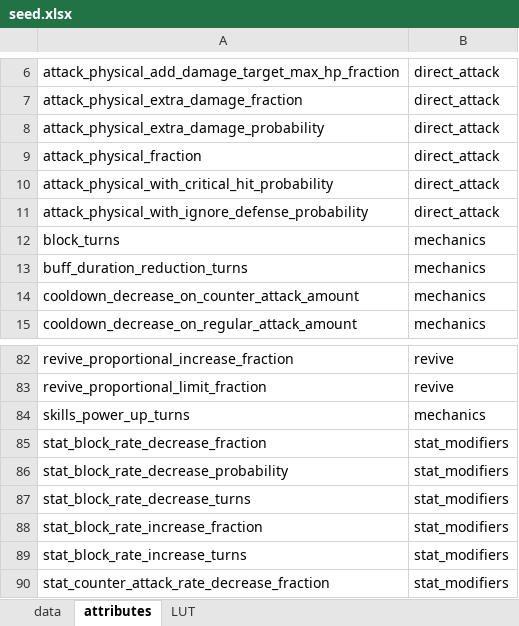
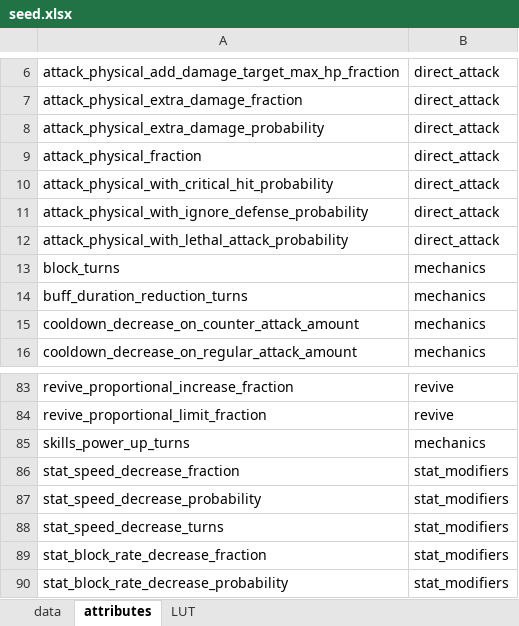
Before and after one commit to gbudiman/skdb, an Excel workbook: db/seed.xlsx, sheet attributes, drawn as a sheet; only a part is shown, gaps mark what is left out; the shorter side is filled out with more unchanged rows; values as stored, in another font and other column widths than the file's, no borders; the diff names each change by its address in the sheet, - before the commit and + after, or states it on an @@ line.

```diff
--- a/db/seed.xlsx (sheet attributes)
+++ b/db/seed.xlsx (sheet attributes)
+row 12: attack_physical_with_lethal_attack_probability | direct_attack
+row 86: stat_speed_decrease_fraction | stat_modifiers
+row 87: stat_speed_decrease_probability | stat_modifiers
+row 88: stat_speed_decrease_turns | stat_modifiers
```
Also changed, not shown: sheet data, sheet LUT, 5 other files.
